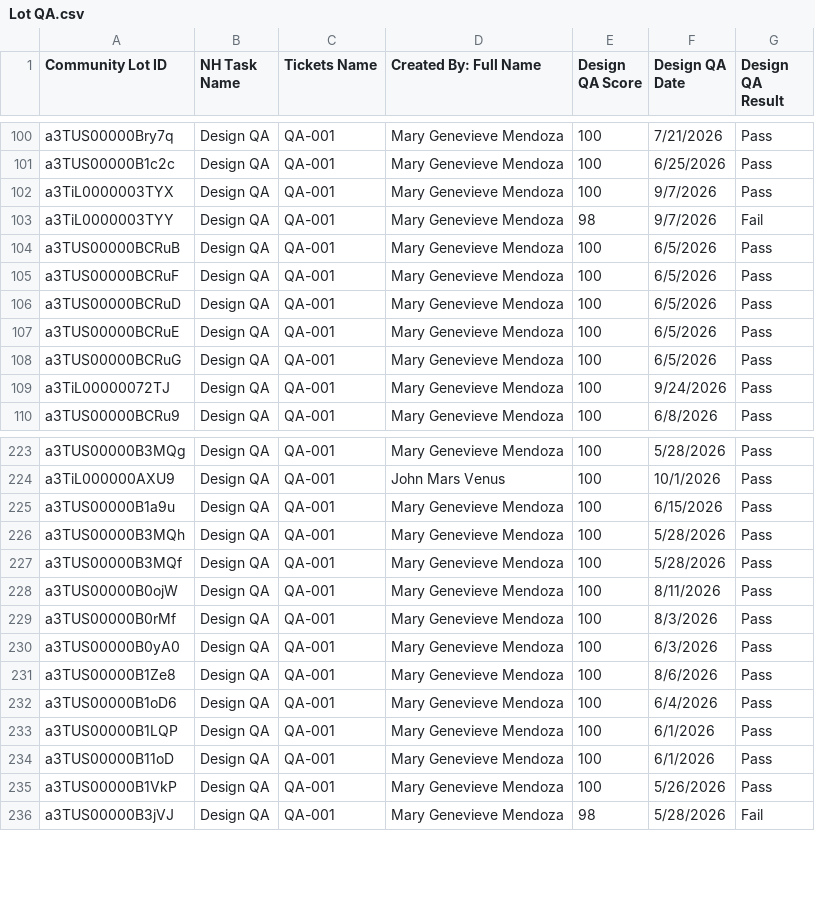
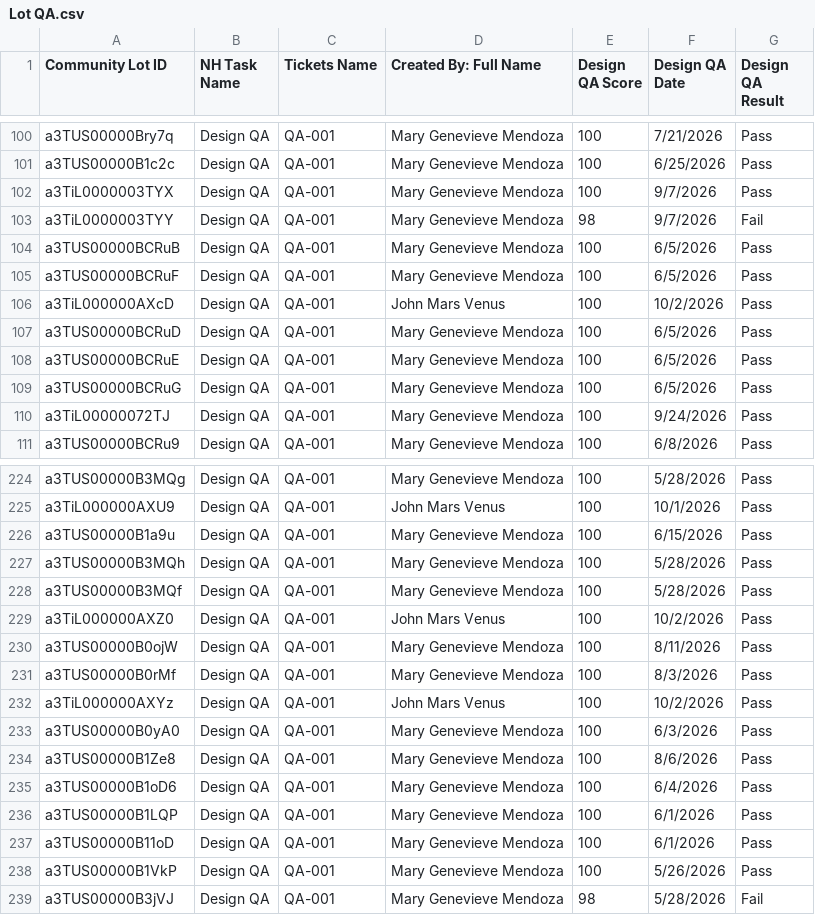
Before and after one commit to newhomes-ops/design-andon, a CSV file: Lot QA.csv, drawn as a sheet; only a part is shown, gaps mark what is left out.

Commit message:
Auto-sync SFDC reports 2026-10-02 23:01

```diff
--- a/Lot QA.csv
+++ b/Lot QA.csv
@@ -105,2 +105,3 @@ a3TUS00000BCRuB,Design QA,QA-001,Mary Genevieve Mendoza,100,6/5/2026,Pass
 a3TUS00000BCRuF,Design QA,QA-001,Mary Genevieve Mendoza,100,6/5/2026,Pass
+a3TiL000000AXcD,Design QA,QA-001,John Mars Venus,100,10/2/2026,Pass
 a3TUS00000BCRuD,Design QA,QA-001,Mary Genevieve Mendoza,100,6/5/2026,Pass
@@ -227,4 +228,6 @@ a3TUS00000B3MQh,Design QA,QA-001,Mary Genevieve Mendoza,100,5/28/2026,Pass
 a3TUS00000B3MQf,Design QA,QA-001,Mary Genevieve Mendoza,100,5/28/2026,Pass
+a3TiL000000AXZ0,Design QA,QA-001,John Mars Venus,100,10/2/2026,Pass
 a3TUS00000B0ojW,Design QA,QA-001,Mary Genevieve Mendoza,100,8/11/2026,Pass
 a3TUS00000B0rMf,Design QA,QA-001,Mary Genevieve Mendoza,100,8/3/2026,Pass
+a3TiL000000AXYz,Design QA,QA-001,John Mars Venus,100,10/2/2026,Pass
 a3TUS00000B0yA0,Design QA,QA-001,Mary Genevieve Mendoza,100,6/3/2026,Pass
```
